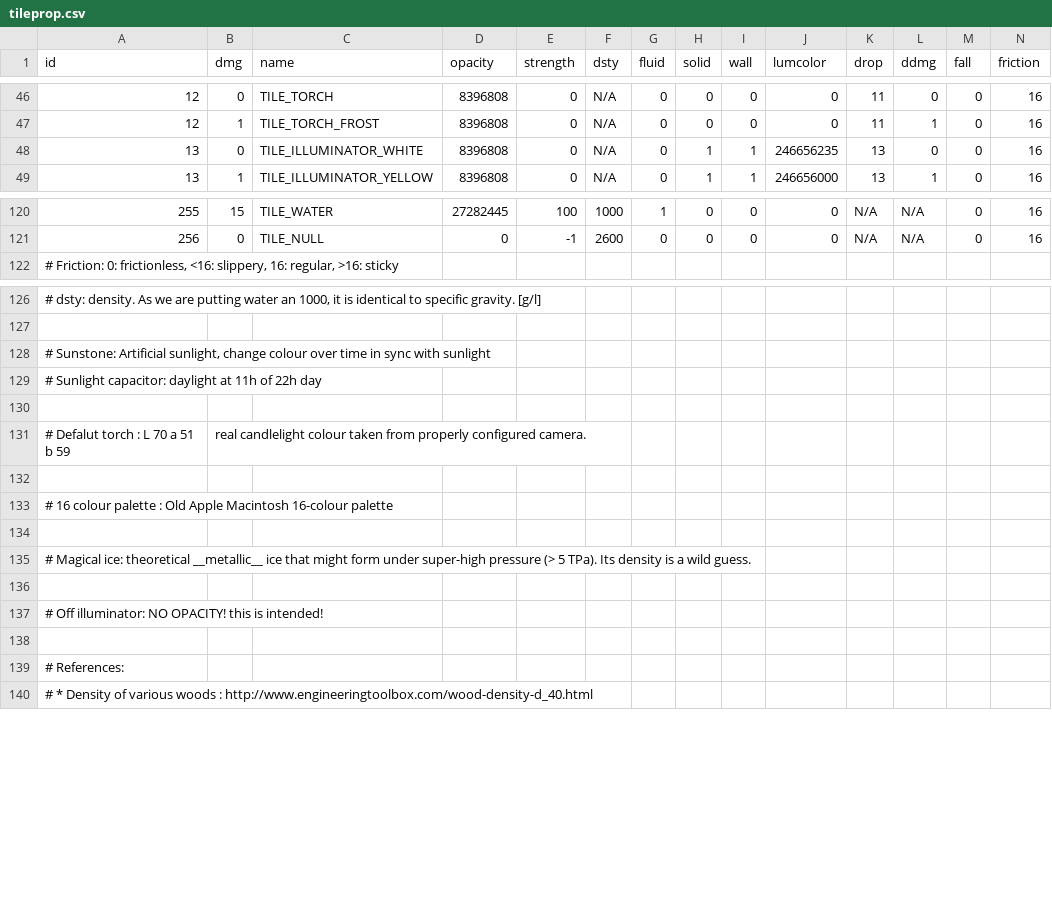
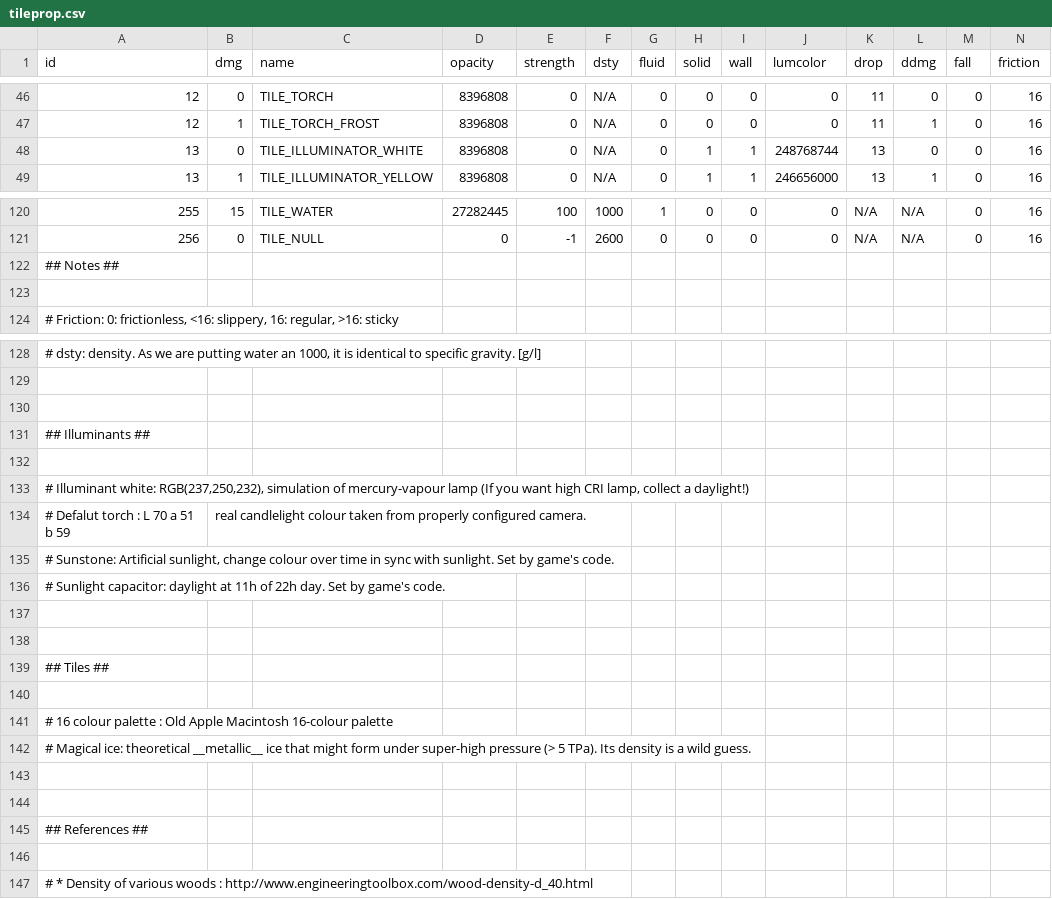
Before and after one commit to curioustorvald/Terrarum, a CSV file: src/net/torvald/terrarum/tileproperties/tileprop.csv, drawn as a sheet; only a part is shown, gaps mark what is left out.

```diff
--- a/src/net/torvald/terrarum/tileproperties/tileprop.csv
+++ b/src/net/torvald/terrarum/tileproperties/tileprop.csv
@@ -47,3 +47,3 @@
  "12";  "1";"TILE_TORCH_FROST"         ;  "8396808";       "0"; "N/A";    "0";    "0";   "0";         "0";  "11";   "1";   "0";"16"
- "13";  "0";"TILE_ILLUMINATOR_WHITE"   ;  "8396808";       "0"; "N/A";    "0";    "1";   "1"; "246656235";  "13";   "0";   "0";"16"
+ "13";  "0";"TILE_ILLUMINATOR_WHITE"   ;  "8396808";       "0"; "N/A";    "0";    "1";   "1"; "248768744";  "13";   "0";   "0";"16"
  "13";  "1";"TILE_ILLUMINATOR_YELLOW"  ;  "8396808";       "0"; "N/A";    "0";    "1";   "1"; "246656000";  "13";   "1";   "0";"16"
@@ -121,2 +121,4 @@
 "256";  "0";"TILE_NULL"                ;        "0";      "-1";"2600";    "0";    "0";   "0";         "0"; "N/A"; "N/A";   "0";"16"
+## Notes ##
+
 # Friction: 0: frictionless, <16: slippery, 16: regular, >16: sticky
@@ -127,14 +129,19 @@
 
-# Sunstone: Artificial sunlight, change colour over time in sync with sunlight
-# Sunlight capacitor: daylight at 11h of 22h day
 
+## Illuminants ##
+
+# Illuminant white: RGB(237,250,232), simulation of mercury-vapour lamp (If you want high CRI lamp, collect a daylight!)
 # Defalut torch : L 70 a 51 b 59; real candlelight colour taken from properly configured camera.
+# Sunstone: Artificial sunlight, change colour over time in sync with sunlight. Set by game's code.
+# Sunlight capacitor: daylight at 11h of 22h day. Set by game's code.
+
+
+## Tiles ##
 
 # 16 colour palette : Old Apple Macintosh 16-colour palette
-
 # Magical ice: theoretical __metallic__ ice that might form under super-high pressure (> 5 TPa). Its density is a wild guess.
 
-# Off illuminator: NO OPACITY! this is intended!
 
-#   References:
+## References ##
+
 #     * Density of various woods : http://www.engineeringtoolbox.com/wood-density-d_40.html
```
Also changed, not shown: 16 other files.
